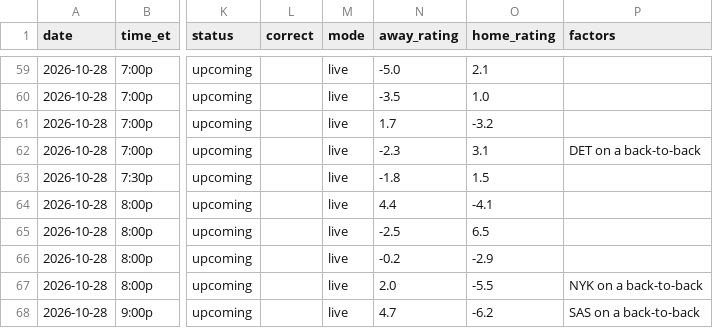
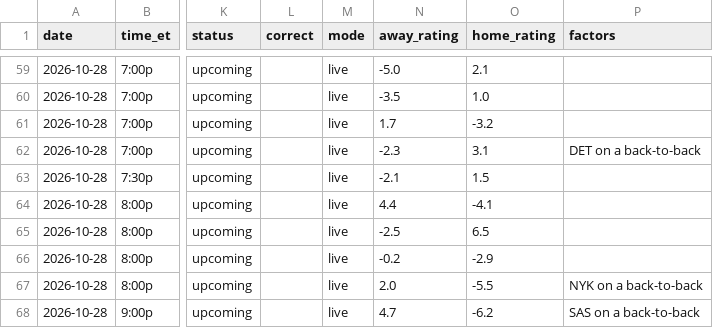
Before and after one commit to sreekeyyunni/nba-ledger-se, a CSV file: data/predictions.csv, drawn as a sheet; only a part is shown, gaps mark what is left out; the diff names each change by its address in the sheet, - before the commit and + after, or states it on an @@ line.

```diff
--- a/data/predictions.csv
+++ b/data/predictions.csv
-N63 (away_rating): -1.8
+N63 (away_rating): -2.1
```
Also changed, not shown: data/team_power.csv, pipeline/data/injuries.csv, 1 other file.
